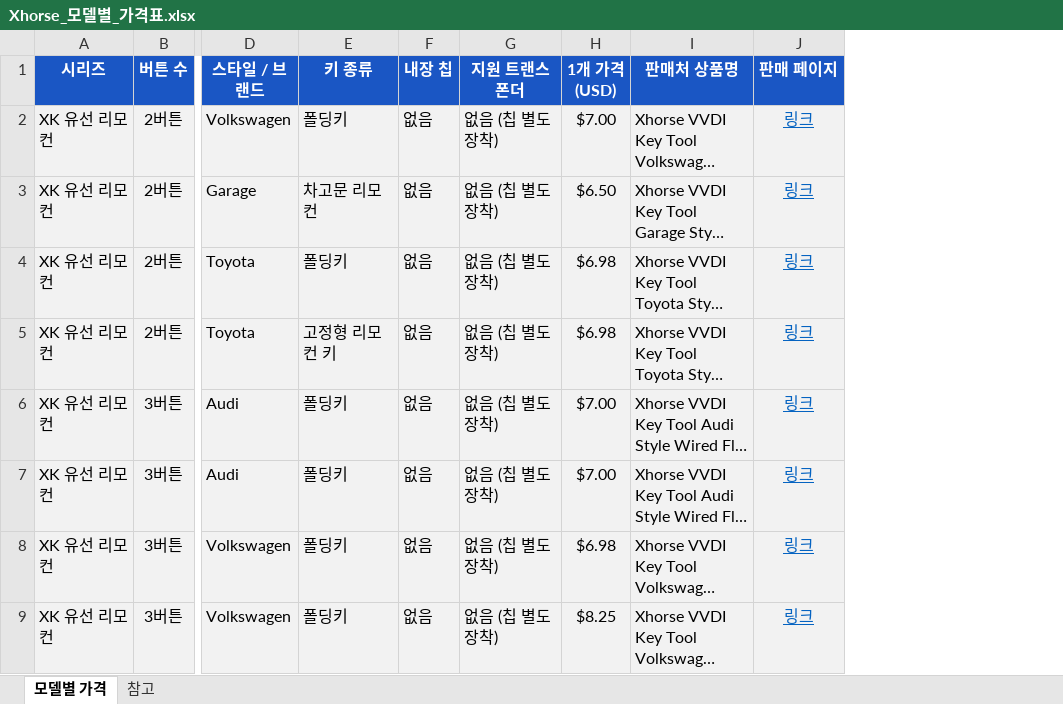
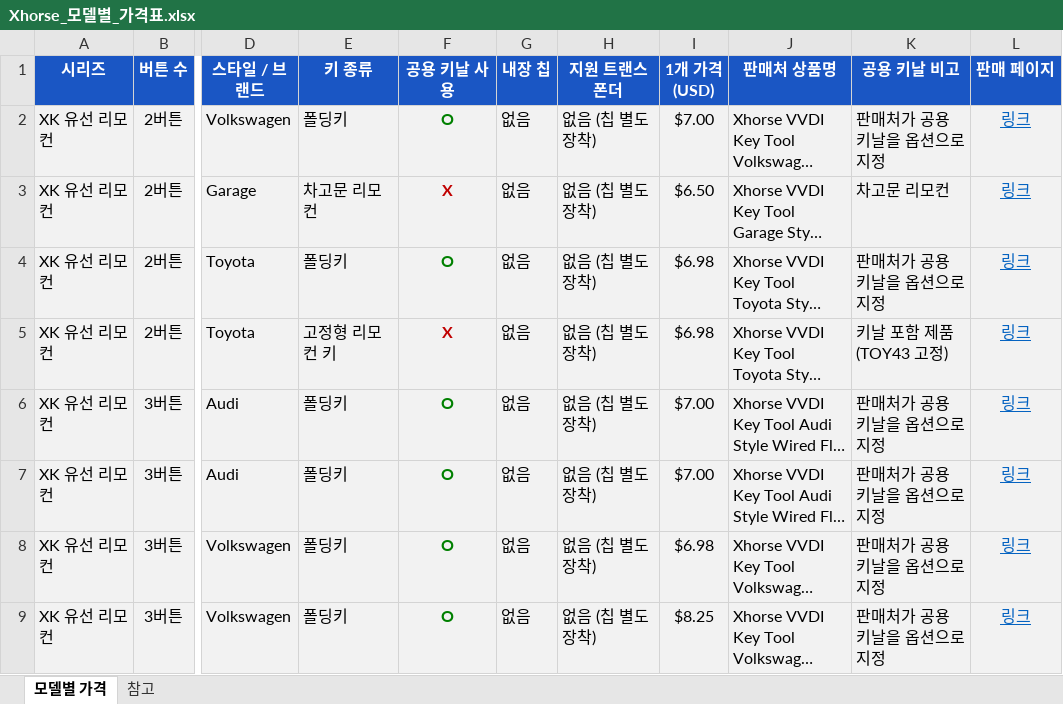
Before and after one commit to pegasusj8888-sudo/route, an Excel workbook: Xhorse_모델별_가격표.xlsx, sheet 모델별 가격, drawn as a sheet; only a part is shown, gaps mark what is left out; long unchanged cells end in …; values as stored, in another font and other column widths than the file's, no borders; the diff names each change by its address in the sheet, - before the commit and + after, or states it on an @@ line.

```diff
--- a/Xhorse_모델별_가격표.xlsx (sheet 모델별 가격)
+++ b/Xhorse_모델별_가격표.xlsx (sheet 모델별 가격)
+column F (공용 키날 사용), rows 2-9: O | X | O | X | O | O | O | O
+column K (공용 키날 비고), rows 2-9: 판매처가 공용 키날을 옵션으로 지정 | 차고문 리모컨 | 판매처가 공용 키날을 옵션으로 지정 | 키날 포함 제품 (TOY43 고정) | 판매처가 공용 키날을 옵션으로 지정 | 판매처가 공용 키날을 옵션으로 지정 | 판매처가 공용 키날을 옵션으로 지정 | 판매처가 공용 키날을 옵션으로 지정
```
Also changed, not shown: sheet 참고.
